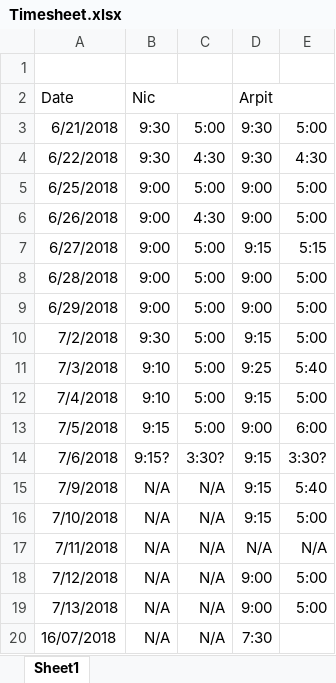
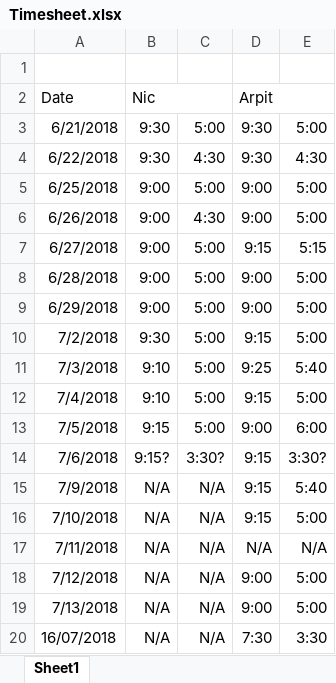
Before and after one commit to nhcha6/MersProject, an Excel workbook: Timesheet.xlsx, sheet Sheet1, drawn as a sheet; values as stored, in another font and other column widths than the file's, no borders; the diff names each change by its address in the sheet, - before the commit and + after, or states it on an @@ line.

```diff
--- a/Timesheet.xlsx (sheet Sheet1)
+++ b/Timesheet.xlsx (sheet Sheet1)
-E20: (empty)
+E20: 3:30
```
Also changed, not shown: 2 other files.
